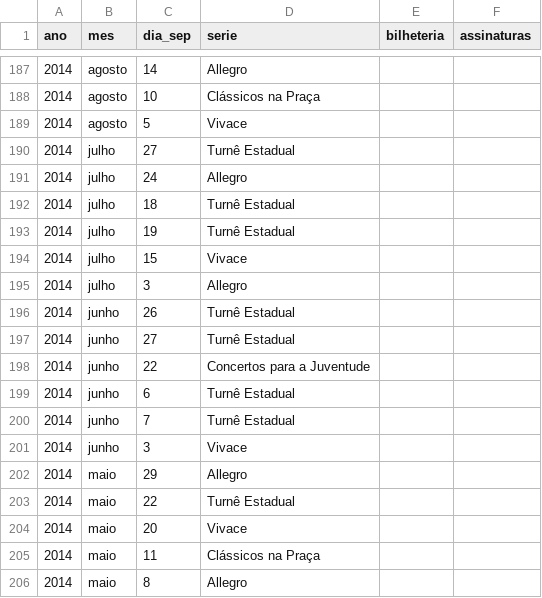
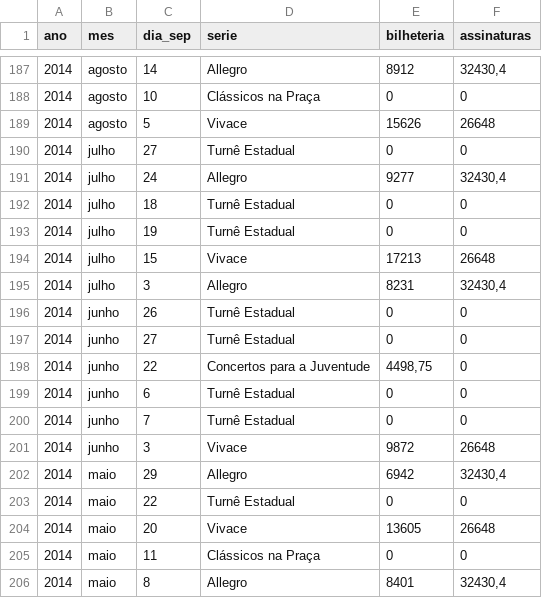
Before and after one commit to neylsoncrepalde/tese, a CSV file: site_filarmonica/receitas_concertos.csv, drawn as a sheet; only a part is shown, gaps mark what is left out; the diff covers the shown part only.

```diff
--- a/site_filarmonica/receitas_concertos.csv
+++ b/site_filarmonica/receitas_concertos.csv
@@ -187,20 +187,20 @@ ano,mes,dia_sep,serie,bilheteria,assinaturas
-2014,agosto,14,Allegro,,
-2014,agosto,10,Clássicos na Praça,,
-2014,agosto,5,Vivace,,
-2014,julho,27,Turnê Estadual,,
-2014,julho,24,Allegro,,
-2014,julho,18,Turnê Estadual,,
-2014,julho,19,Turnê Estadual,,
-2014,julho,15,Vivace,,
-2014,julho,3,Allegro,,
-2014,junho,26,Turnê Estadual,,
-2014,junho,27,Turnê Estadual,,
-2014,junho,22,Concertos para a Juventude,,
-2014,junho,6,Turnê Estadual,,
-2014,junho,7,Turnê Estadual,,
-2014,junho,3,Vivace,,
-2014,maio,29,Allegro,,
-2014,maio,22,Turnê Estadual,,
-2014,maio,20,Vivace,,
-2014,maio,11,Clássicos na Praça,,
-2014,maio,8,Allegro,,
+2014,agosto,14,Allegro,8912,"32430,4"
+2014,agosto,10,Clássicos na Praça,0,0
+2014,agosto,5,Vivace,15626,26648
+2014,julho,27,Turnê Estadual,0,0
+2014,julho,24,Allegro,9277,"32430,4"
+2014,julho,18,Turnê Estadual,0,0
+2014,julho,19,Turnê Estadual,0,0
+2014,julho,15,Vivace,17213,26648
+2014,julho,3,Allegro,8231,"32430,4"
+2014,junho,26,Turnê Estadual,0,0
+2014,junho,27,Turnê Estadual,0,0
+2014,junho,22,Concertos para a Juventude,"4498,75",0
+2014,junho,6,Turnê Estadual,0,0
+2014,junho,7,Turnê Estadual,0,0
+2014,junho,3,Vivace,9872,26648
+2014,maio,29,Allegro,6942,"32430,4"
+2014,maio,22,Turnê Estadual,0,0
+2014,maio,20,Vivace,13605,26648
+2014,maio,11,Clássicos na Praça,0,0
+2014,maio,8,Allegro,8401,"32430,4"
```
Also changed, not shown: 62 edited cells elsewhere in this file.
